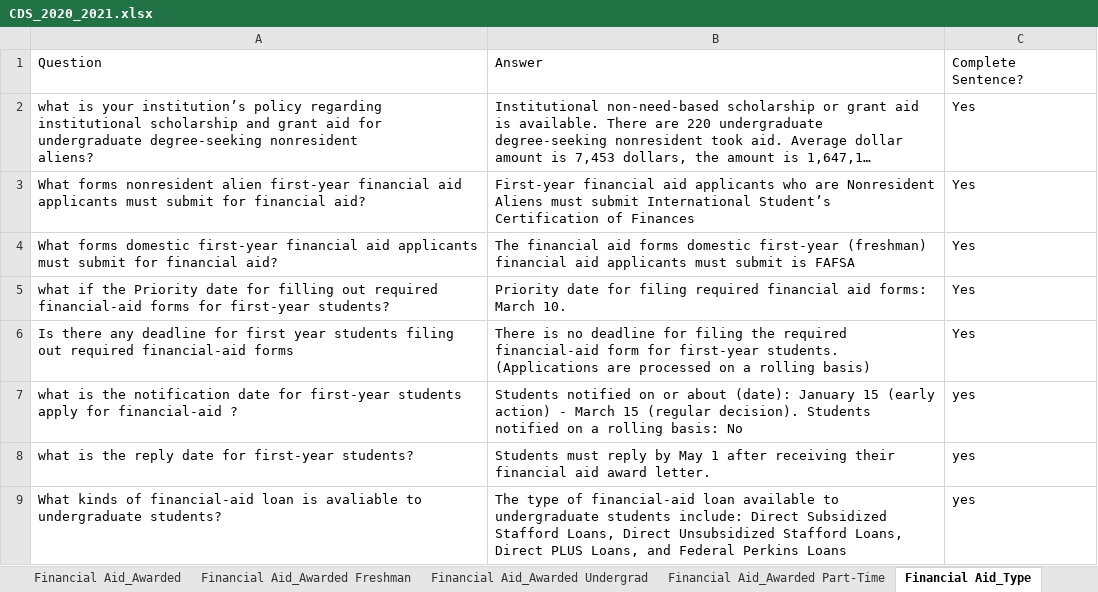
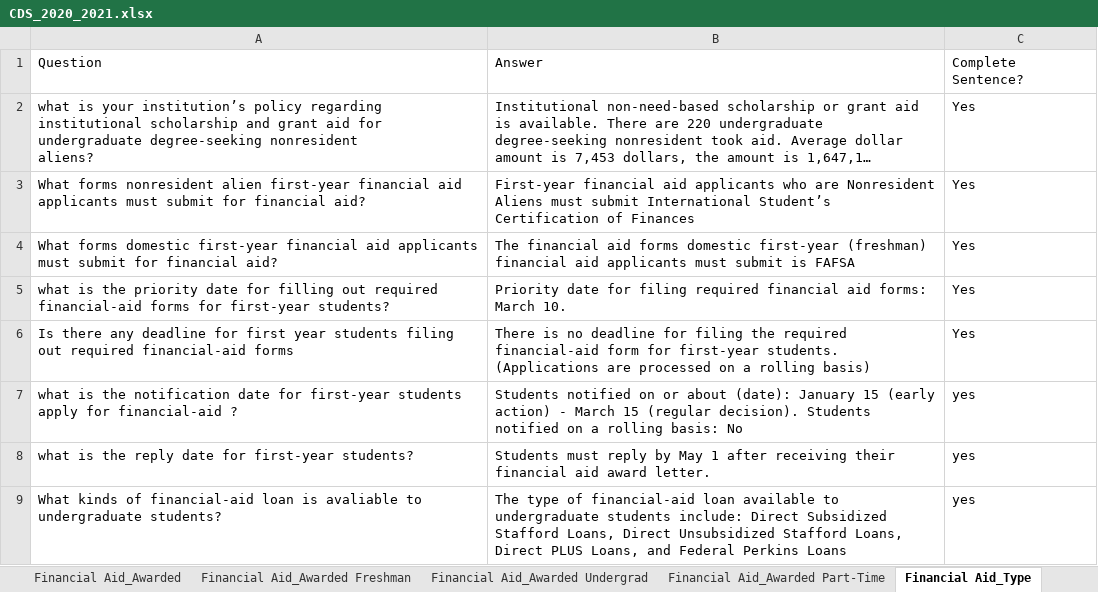
Before and after one commit to rhit-dingb/rhit_IRPA_2023, an Excel workbook: NewCDSDataFromClient/CDS_2020_2021.xlsx, sheet Financial Aid_Type, drawn as a sheet; only a part is shown; long unchanged cells end in …; values as stored, in another font and other column widths than the file's, no borders; the diff names each change by its address in the sheet, - before the commit and + after, or states it on an @@ line.

```diff
--- a/NewCDSDataFromClient/CDS_2020_2021.xlsx (sheet Financial Aid_Type)
+++ b/NewCDSDataFromClient/CDS_2020_2021.xlsx (sheet Financial Aid_Type)
-A5: what if the Priority date for…
+A5: what is the priority date for…
```
Also changed, not shown: sheet Freshman Profile_Percentile, 3 other files.
